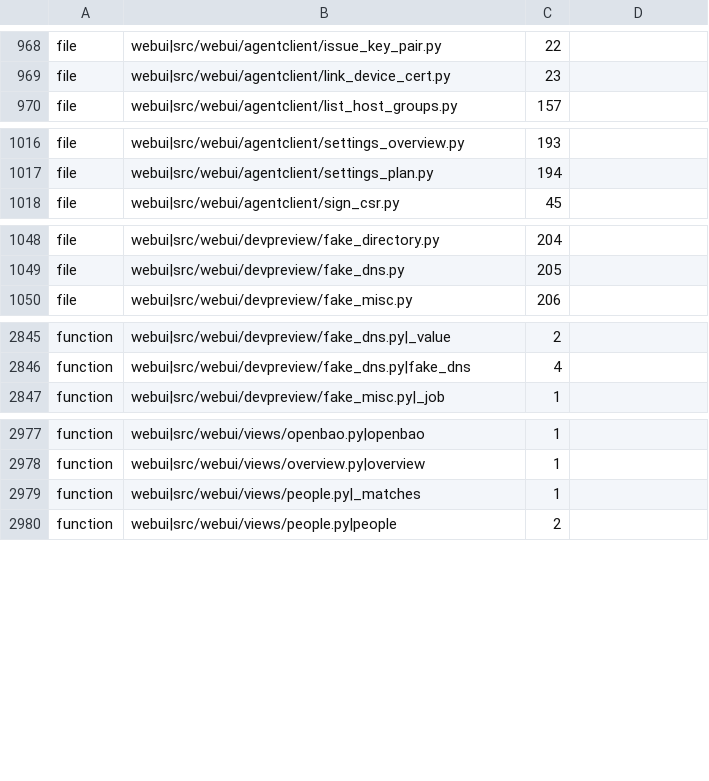
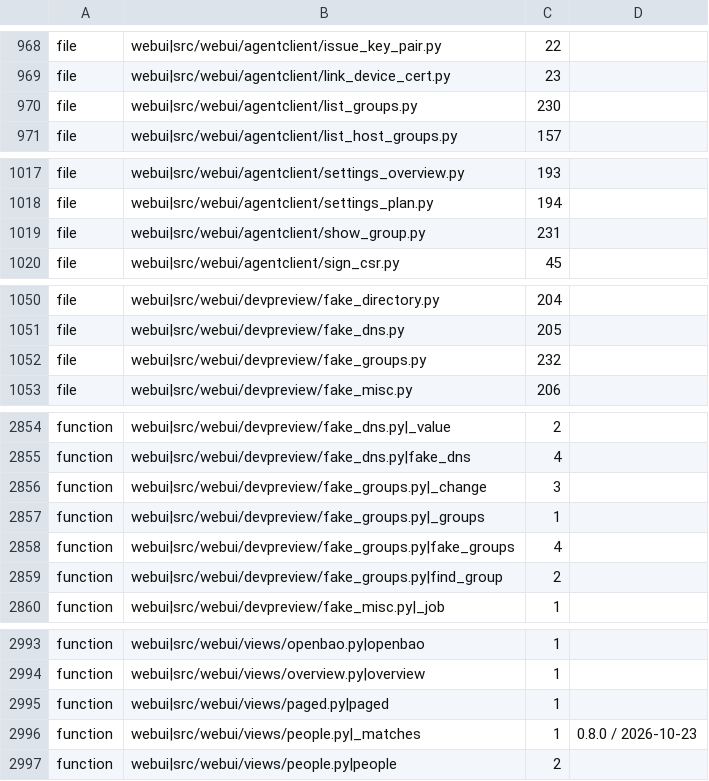
Before and after one commit to archdukejim/fabric-ctl, a TSV file: scripts/docs/lib_doc_numbers.tsv, drawn as a sheet; only a part is shown, gaps mark what is left out; the diff covers the shown part only.

```diff
--- a/scripts/docs/lib_doc_numbers.tsv
+++ b/scripts/docs/lib_doc_numbers.tsv
@@ -969,2 +969,3 @@ file	webui|src/webui/agentclient/issue_key_pair.py	22
 file	webui|src/webui/agentclient/link_device_cert.py	23	
+file	webui|src/webui/agentclient/list_groups.py	230	
 file	webui|src/webui/agentclient/list_host_groups.py	157	
@@ -1017,2 +1018,3 @@ file	webui|src/webui/agentclient/settings_overview.py	193
 file	webui|src/webui/agentclient/settings_plan.py	194	
+file	webui|src/webui/agentclient/show_group.py	231	
 file	webui|src/webui/agentclient/sign_csr.py	45	
@@ -1049,2 +1051,3 @@ file	webui|src/webui/devpreview/fake_directory.py	204
 file	webui|src/webui/devpreview/fake_dns.py	205	
+file	webui|src/webui/devpreview/fake_groups.py	232	
 file	webui|src/webui/devpreview/fake_misc.py	206	
@@ -2846,2 +2855,6 @@ function	webui|src/webui/devpreview/fake_dns.py|_value	2
 function	webui|src/webui/devpreview/fake_dns.py|fake_dns	4	
+function	webui|src/webui/devpreview/fake_groups.py|_change	3	
+function	webui|src/webui/devpreview/fake_groups.py|_groups	1	
+function	webui|src/webui/devpreview/fake_groups.py|fake_groups	4	
+function	webui|src/webui/devpreview/fake_groups.py|find_group	2	
 function	webui|src/webui/devpreview/fake_misc.py|_job	1	
@@ -2978,3 +2994,4 @@ function	webui|src/webui/views/openbao.py|openbao	1
 function	webui|src/webui/views/overview.py|overview	1	
-function	webui|src/webui/views/people.py|_matches	1	
+function	webui|src/webui/views/paged.py|paged	1	
+function	webui|src/webui/views/people.py|_matches	1	0.8.0 / 2026-10-23
 function	webui|src/webui/views/people.py|people	2	
```
Also changed, not shown: 9 added rows elsewhere in this file, docs/volume_2_engineering_decisions/assets/review-ledger.tsv, 33 other files.
